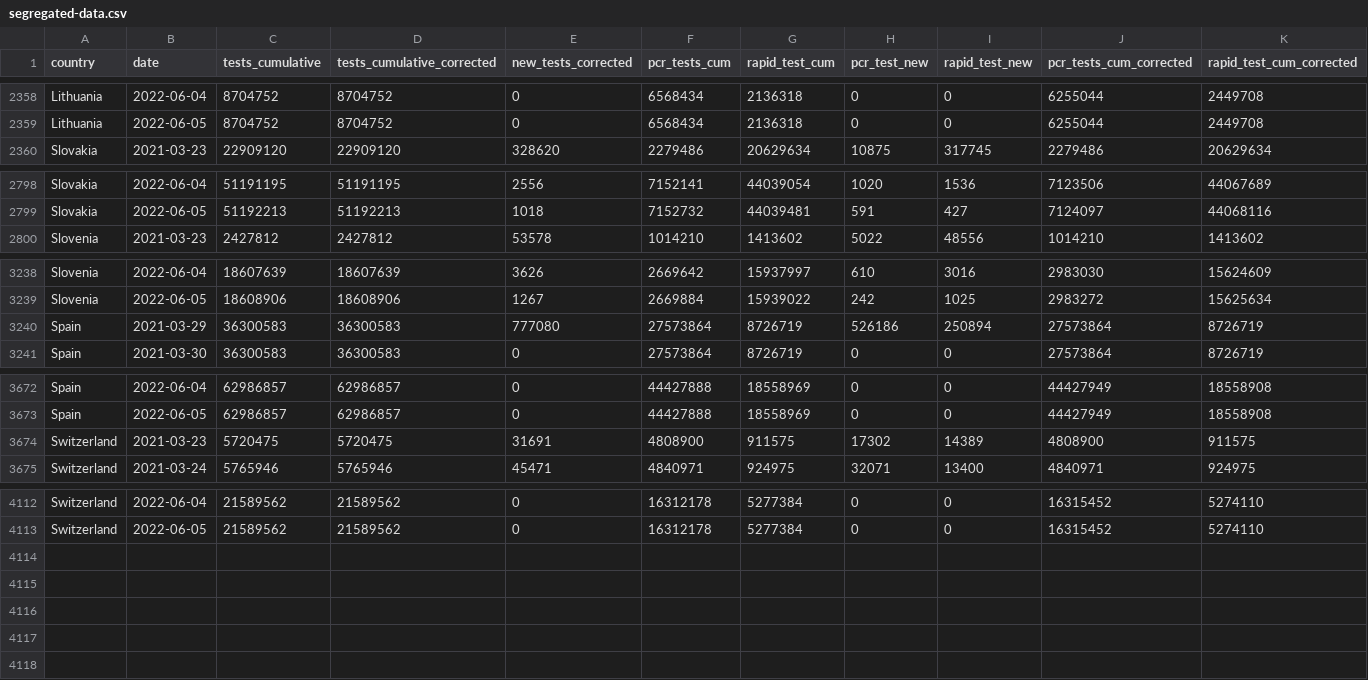
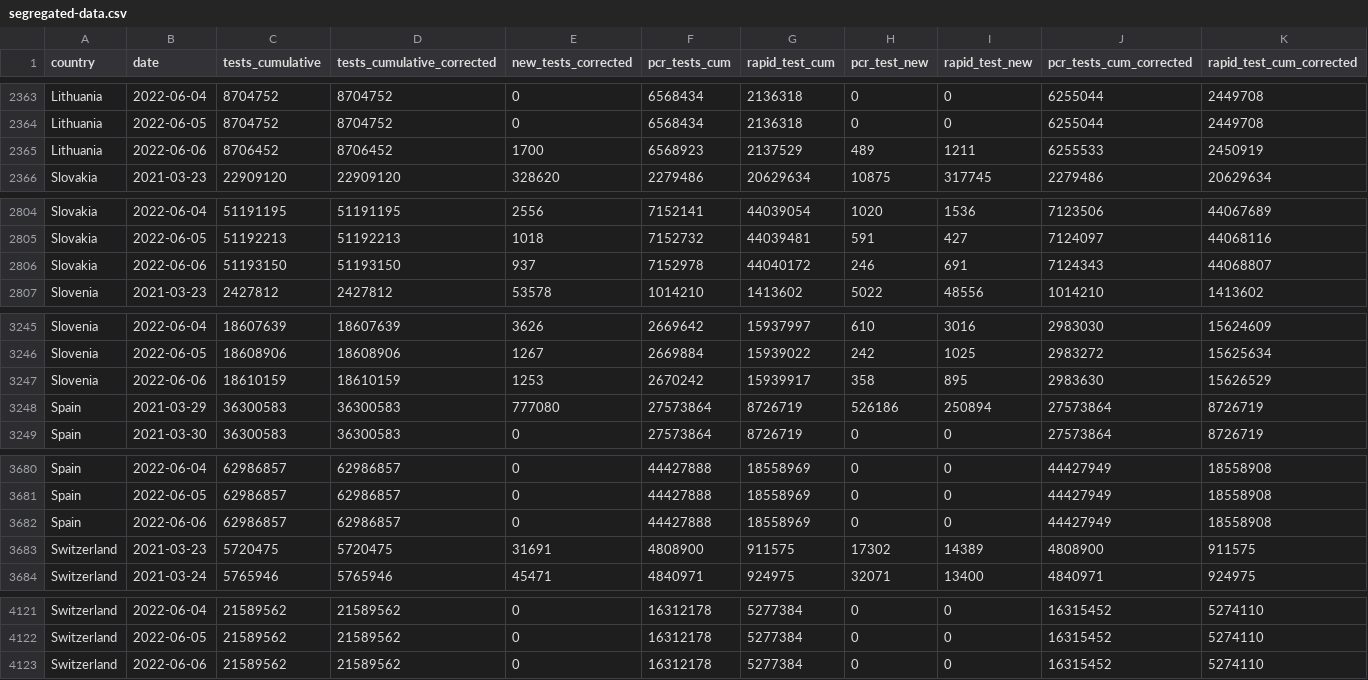
Before and after one commit to finddx/FINDCov19Tracker, a CSV file: reference/segregated-data.csv, drawn as a sheet; only a part is shown, gaps mark what is left out; rows hold the shown columns only; the diff covers the shown part only; the diff names each change by its address in the sheet, - before the commit and + after, or states it on an @@ line.

```diff
--- a/reference/segregated-data.csv
+++ b/reference/segregated-data.csv
+row 2365: Lithuania | 2022-06-06 | 8706452 | 8706452 | 1700 | 6568923 | 2137529 | 489 | 1211 | 6255533 | 2450919
+row 2806: Slovakia | 2022-06-06 | 51193150 | 51193150 | 937 | 7152978 | 44040172 | 246 | 691 | 7124343 | 44068807
+row 3247: Slovenia | 2022-06-06 | 18610159 | 18610159 | 1253 | 2670242 | 15939917 | 358 | 895 | 2983630 | 15626529
+row 3682: Spain | 2022-06-06 | 62986857 | 62986857 | 0 | 44427888 | 18558969 | 0 | 0 | 44427949 | 18558908
+row 4123: Switzerland | 2022-06-06 | 21589562 | 21589562 | 0 | 16312178 | 5277384 | 0 | 0 | 16315452 | 5274110
```
Also changed, not shown: 5 added rows elsewhere in this file, reference/segregated_tests.csv, 3 other files.
